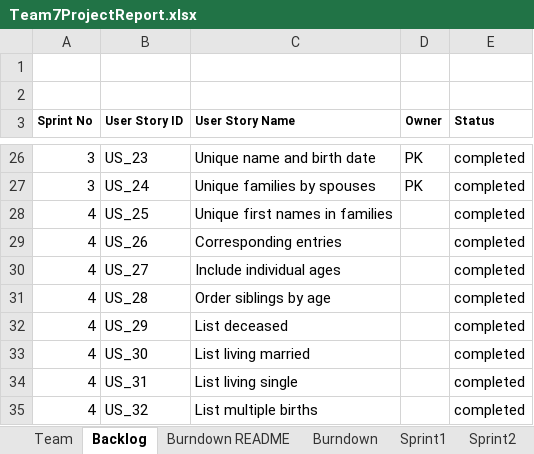
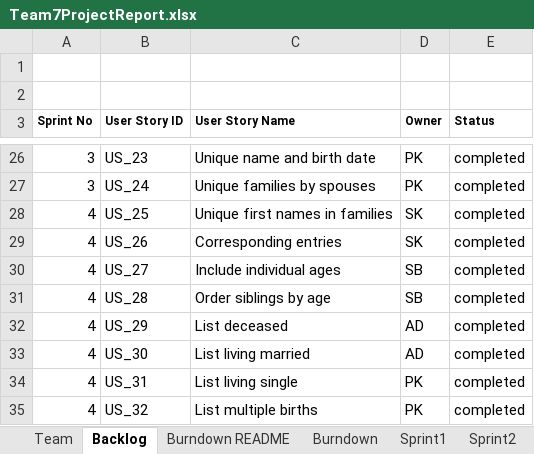
Before and after one commit to Shubham-andy7/CS555_Group_Project_Team7_Main, an Excel workbook: Team7ProjectReport.xlsx, sheet Backlog, drawn as a sheet; only a part is shown, gaps mark what is left out; values as stored, in another font and other column widths than the file's, no borders; the diff names each change by its address in the sheet, - before the commit and + after, or states it on an @@ line.

```diff
--- a/Team7ProjectReport.xlsx (sheet Backlog)
+++ b/Team7ProjectReport.xlsx (sheet Backlog)
-D28:D29 (Owner): (empty)
+D28:D29 (Owner): SK
-D30:D31 (Owner): (empty)
+D30:D31 (Owner): SB
-D32:D33 (Owner): (empty)
+D32:D33 (Owner): AD
-D34:D35 (Owner): (empty)
+D34:D35 (Owner): PK
```
Also changed, not shown: sheet Sprint4.
